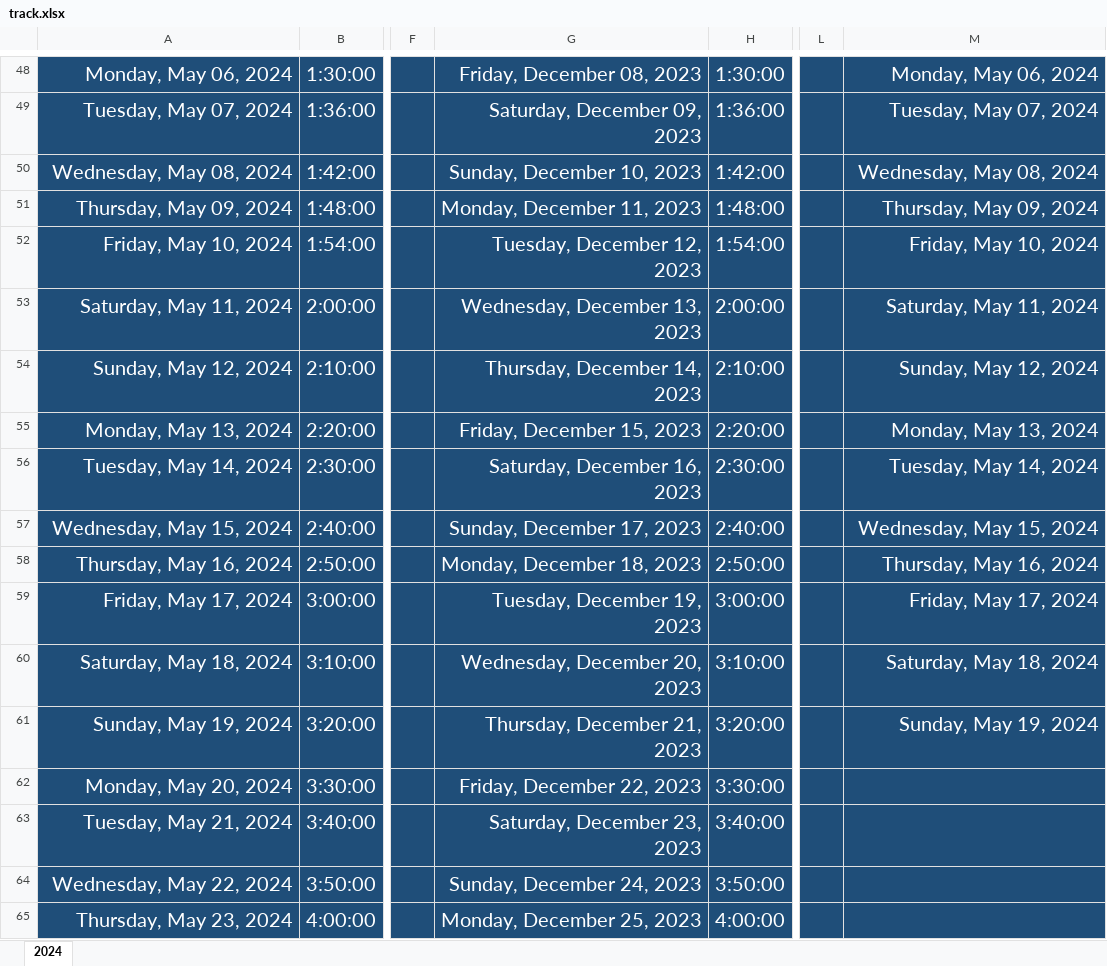
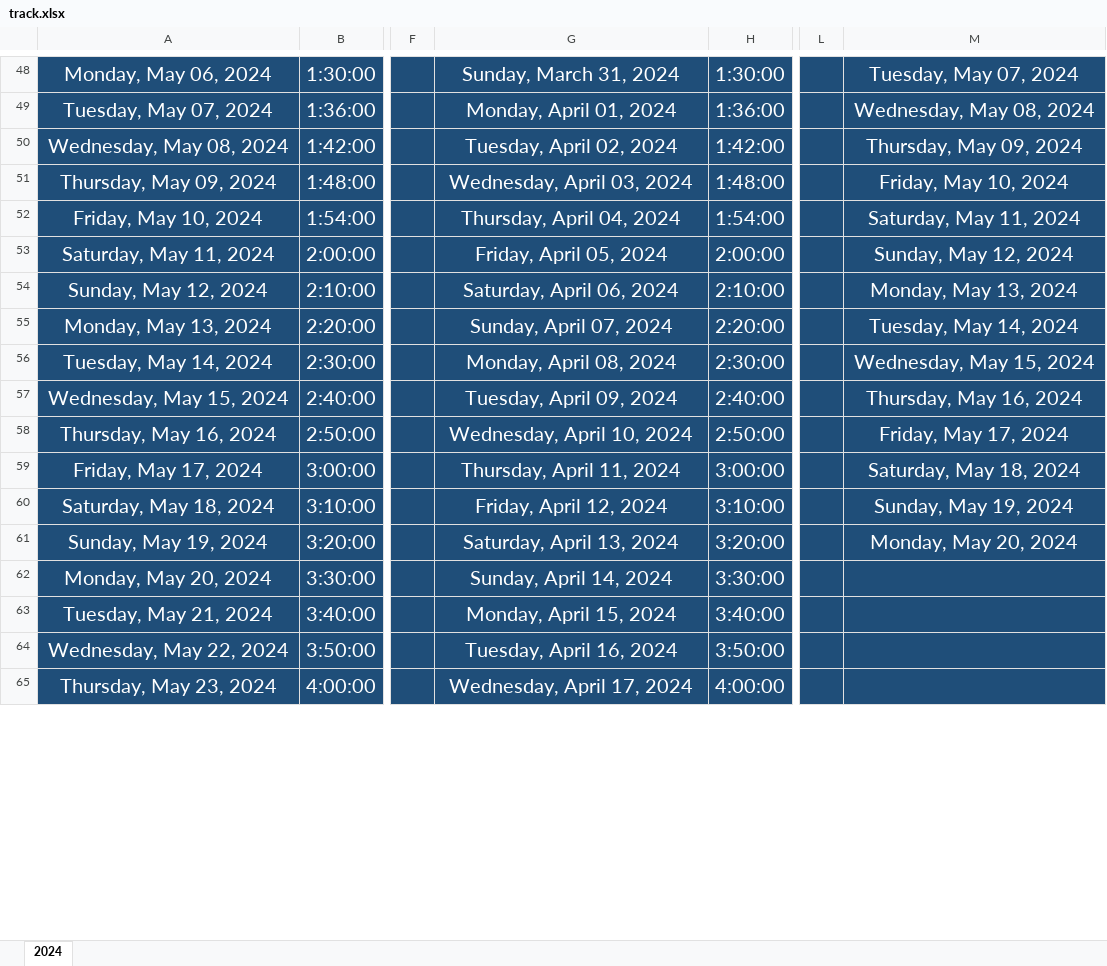
Before and after one commit to Mostafa-El-Masry/dashboard, an Excel workbook: track.xlsx, sheet 2024, drawn as a sheet; only a part is shown, gaps mark what is left out; values as stored, in another font and other column widths than the file's, no borders; table styles not drawn; the diff covers the shown part only; the diff names each change by its address in the sheet, - before the commit and + after, or states it on an @@ line.

```diff
--- a/track.xlsx (sheet 2024)
+++ b/track.xlsx (sheet 2024)
-A48:A65 alignment: right
+A48:A65 alignment: center
-G48:G65 alignment: right
+G48:G65 alignment: center
-G48: Friday, December 08, 2023
+G48: Sunday, March 31, 2024
-M48:M61 alignment: right
+M48:M61 alignment: center
-M48: Monday, May 06, 2024
+M48: Tuesday, May 07, 2024
-G49: Saturday, December 09, 2023
+G49: Monday, April 01, 2024
-M49: Tuesday, May 07, 2024
+M49: Wednesday, May 08, 2024
-G50: Sunday, December 10, 2023
+G50: Tuesday, April 02, 2024
-M50: Wednesday, May 08, 2024
+M50: Thursday, May 09, 2024
-G51: Monday, December 11, 2023
+G51: Wednesday, April 03, 2024
-M51: Thursday, May 09, 2024
+M51: Friday, May 10, 2024
-G52: Tuesday, December 12, 2023
+G52: Thursday, April 04, 2024
-M52: Friday, May 10, 2024
+M52: Saturday, May 11, 2024
-G53: Wednesday, December 13, 2023
+G53: Friday, April 05, 2024
-M53: Saturday, May 11, 2024
+M53: Sunday, May 12, 2024
-G54: Thursday, December 14, 2023
+G54: Saturday, April 06, 2024
-M54: Sunday, May 12, 2024
+M54: Monday, May 13, 2024
-G55: Friday, December 15, 2023
+G55: Sunday, April 07, 2024
-M55: Monday, May 13, 2024
+M55: Tuesday, May 14, 2024
-G56: Saturday, December 16, 2023
+G56: Monday, April 08, 2024
-M56: Tuesday, May 14, 2024
+M56: Wednesday, May 15, 2024
-G57: Sunday, December 17, 2023
+G57: Tuesday, April 09, 2024
-M57: Wednesday, May 15, 2024
+M57: Thursday, May 16, 2024
-G58: Monday, December 18, 2023
+G58: Wednesday, April 10, 2024
-M58: Thursday, May 16, 2024
+M58: Friday, May 17, 2024
-G59: Tuesday, December 19, 2023
+G59: Thursday, April 11, 2024
-M59: Friday, May 17, 2024
+M59: Saturday, May 18, 2024
-G60: Wednesday, December 20, 2023
+G60: Friday, April 12, 2024
-M60: Saturday, May 18, 2024
+M60: Sunday, May 19, 2024
-G61: Thursday, December 21, 2023
+G61: Saturday, April 13, 2024
-M61: Sunday, May 19, 2024
+M61: Monday, May 20, 2024
-G62: Friday, December 22, 2023
+G62: Sunday, April 14, 2024
-G63: Saturday, December 23, 2023
+G63: Monday, April 15, 2024
-G64: Sunday, December 24, 2023
+G64: Tuesday, April 16, 2024
-G65: Monday, December 25, 2023
+G65: Wednesday, April 17, 2024
```
Also changed, not shown: 58 edited cells and cell formats elsewhere in this sheet, 3 other files.
